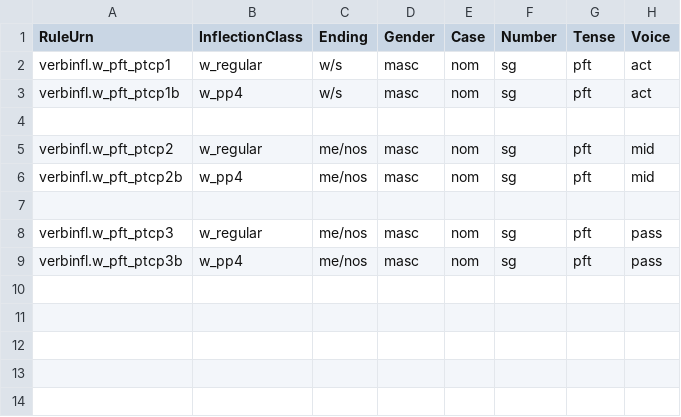
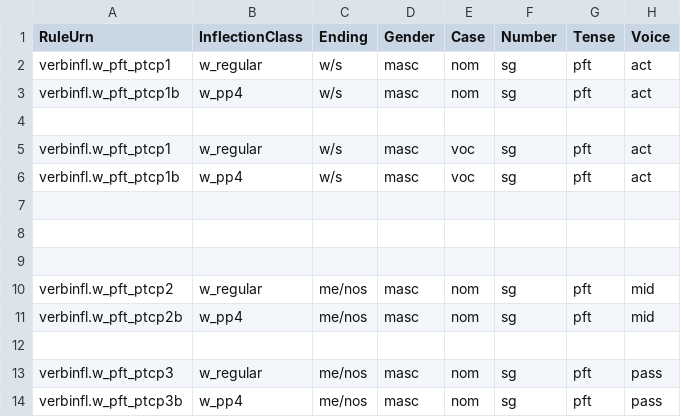
Before and after one commit to neelsmith/greeklang, a CSV file: morphology/sampledata/smyth/rules-csv/participles/w_perfect.csv, drawn as a sheet.

Commit message:
Add form

```diff
--- a/morphology/sampledata/smyth/rules-csv/participles/w_perfect.csv
+++ b/morphology/sampledata/smyth/rules-csv/participles/w_perfect.csv
@@ -4,2 +4,7 @@ verbinfl.w_pft_ptcp1b,w_pp4,w/s,masc,nom,sg,pft,act
 
+verbinfl.w_pft_ptcp1,w_regular,w/s,masc,voc,sg,pft,act
+verbinfl.w_pft_ptcp1b,w_pp4,w/s,masc,voc,sg,pft,act
+
+
+
 verbinfl.w_pft_ptcp2,w_regular,me/nos,masc,nom,sg,pft,mid
```
